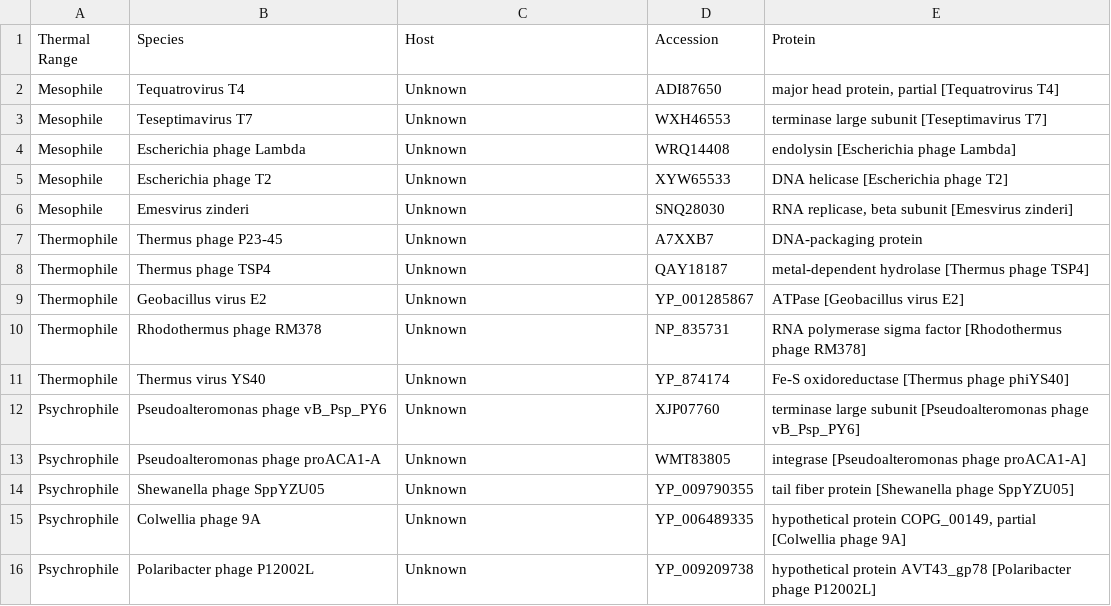
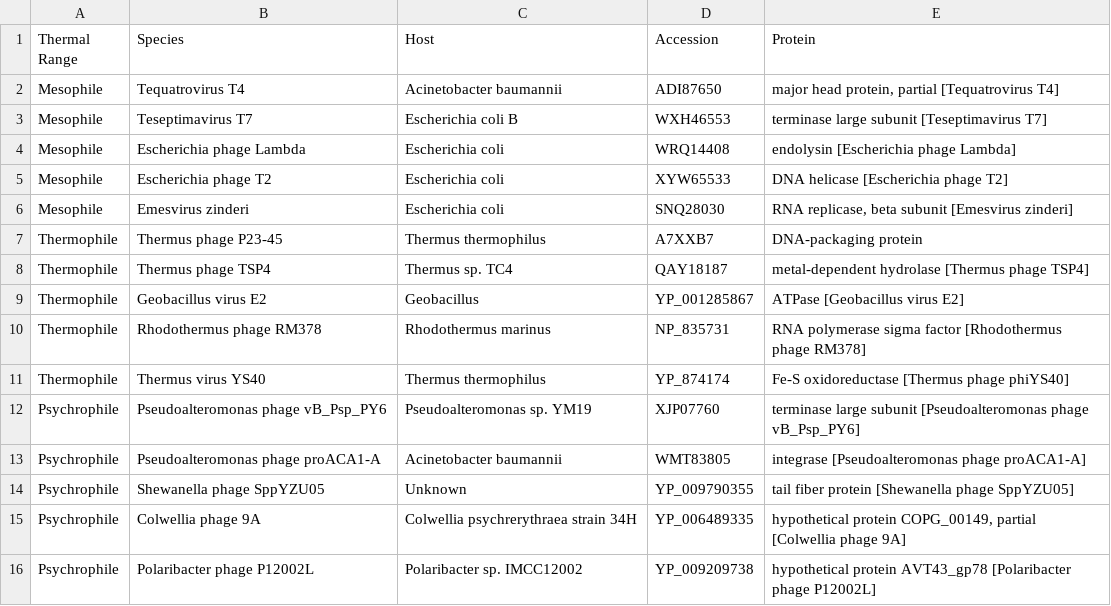
Before and after one commit to JDuarteNiemen/agentic_thermal_classifier, a CSV file: data/example/example_data.csv, drawn as a sheet.

Commit message:
ran all examples through LLM to identify thermal ranges

```diff
--- a/data/example/example_data.csv
+++ b/data/example/example_data.csv
@@ -1,16 +1,16 @@
 Thermal Range,Species,Host,Accession,Protein
-Mesophile,Tequatrovirus T4,Unknown,ADI87650,"major head protein, partial [Tequatrovirus T4]"
-Mesophile,Teseptimavirus T7,Unknown,WXH46553,terminase large subunit [Teseptimavirus T7]
-Mesophile,Escherichia phage Lambda,Unknown,WRQ14408,endolysin [Escherichia phage Lambda]
-Mesophile,Escherichia phage T2,Unknown,XYW65533,DNA helicase [Escherichia phage T2]
-Mesophile,Emesvirus zinderi,Unknown,SNQ28030,"RNA replicase, beta subunit [Emesvirus zinderi]"
-Thermophile,Thermus phage P23-45,Unknown,A7XXB7,DNA-packaging protein
-Thermophile,Thermus phage TSP4,Unknown,QAY18187,metal-dependent hydrolase [Thermus phage TSP4]
-Thermophile,Geobacillus virus E2,Unknown,YP_001285867,ATPase [Geobacillus virus E2]
-Thermophile,Rhodothermus phage RM378,Unknown,NP_835731,RNA polymerase sigma factor [Rhodothermus phage RM378]
-Thermophile,Thermus virus YS40,Unknown,YP_874174,Fe-S oxidoreductase [Thermus phage phiYS40]
-Psychrophile,Pseudoalteromonas phage vB_Psp_PY6,Unknown,XJP07760,terminase large subunit [Pseudoalteromonas phage vB_Psp_PY6]
-Psychrophile,Pseudoalteromonas phage proACA1-A,Unknown,WMT83805,integrase [Pseudoalteromonas phage proACA1-A]
+Mesophile,Tequatrovirus T4,Acinetobacter baumannii,ADI87650,"major head protein, partial [Tequatrovirus T4]"
+Mesophile,Teseptimavirus T7,Escherichia coli B,WXH46553,terminase large subunit [Teseptimavirus T7]
+Mesophile,Escherichia phage Lambda,Escherichia coli,WRQ14408,endolysin [Escherichia phage Lambda]
+Mesophile,Escherichia phage T2,Escherichia coli,XYW65533,DNA helicase [Escherichia phage T2]
+Mesophile,Emesvirus zinderi,Escherichia coli,SNQ28030,"RNA replicase, beta subunit [Emesvirus zinderi]"
+Thermophile,Thermus phage P23-45,Thermus thermophilus,A7XXB7,DNA-packaging protein
+Thermophile,Thermus phage TSP4,Thermus sp. TC4,QAY18187,metal-dependent hydrolase [Thermus phage TSP4]
+Thermophile,Geobacillus virus E2,Geobacillus,YP_001285867,ATPase [Geobacillus virus E2]
+Thermophile,Rhodothermus phage RM378,Rhodothermus marinus,NP_835731,RNA polymerase sigma factor [Rhodothermus phage RM378]
+Thermophile,Thermus virus YS40,Thermus thermophilus,YP_874174,Fe-S oxidoreductase [Thermus phage phiYS40]
+Psychrophile,Pseudoalteromonas phage vB_Psp_PY6,Pseudoalteromonas sp. YM19,XJP07760,terminase large subunit [Pseudoalteromonas phage vB_Psp_PY6]
+Psychrophile,Pseudoalteromonas phage proACA1-A,Acinetobacter baumannii,WMT83805,integrase [Pseudoalteromonas phage proACA1-A]
 Psychrophile,Shewanella phage SppYZU05,Unknown,YP_009790355,tail fiber protein [Shewanella phage SppYZU05]
-Psychrophile,Colwellia phage 9A,Unknown,YP_006489335,"hypothetical protein COPG_00149, partial [Colwellia phage 9A]"
-Psychrophile,Polaribacter phage P12002L,Unknown,YP_009209738,hypothetical protein AVT43_gp78 [Polaribacter phage P12002L]
+Psychrophile,Colwellia phage 9A,Colwellia psychrerythraea strain 34H,YP_006489335,"hypothetical protein COPG_00149, partial [Colwellia phage 9A]"
+Psychrophile,Polaribacter phage P12002L,Polaribacter sp. IMCC12002,YP_009209738,hypothetical protein AVT43_gp78 [Polaribacter phage P12002L]
```
Also changed, not shown: 24 other files.
